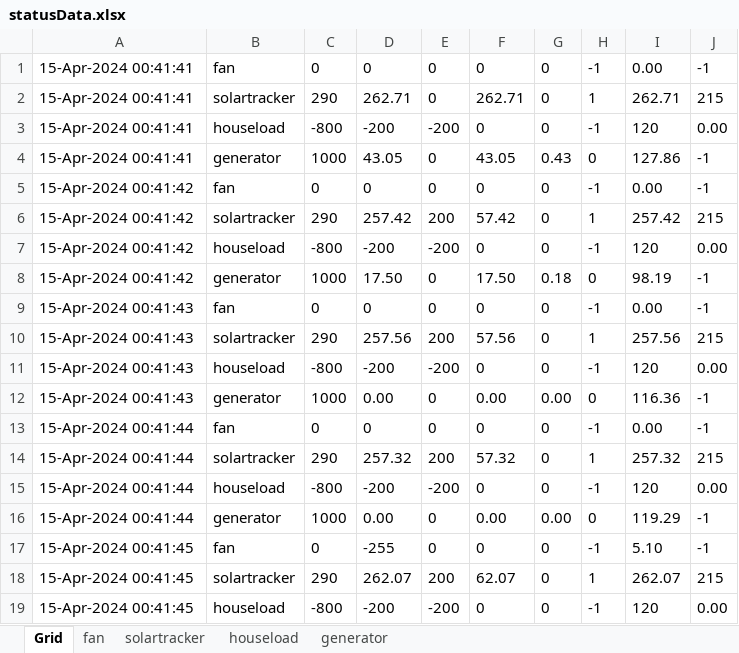
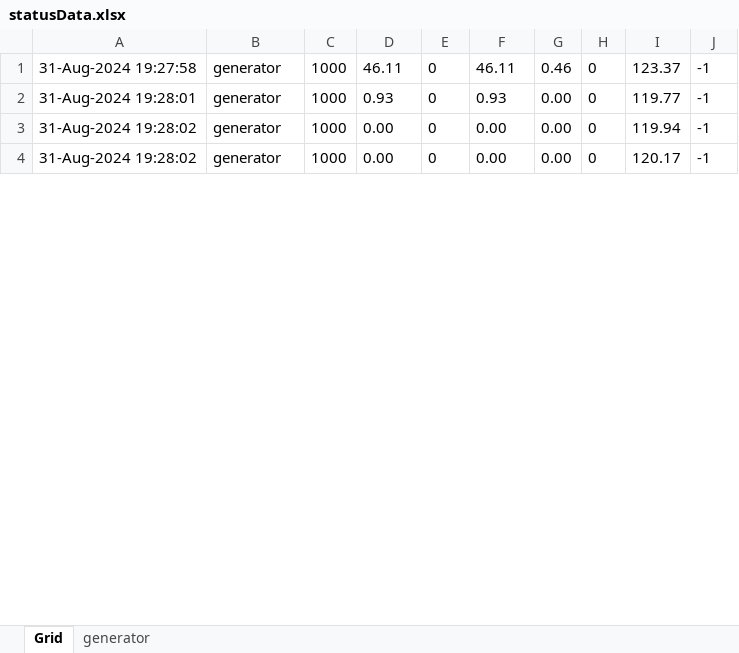
Before and after one commit to Supova/ReviGrid_Public_Repository, an Excel workbook: MathWorks/AppDesigner/GridBalancing2.0/statusData.xlsx, sheet Grid, drawn as a sheet; only a part is shown; values as stored, in another font and other column widths than the file's, no borders; removed rows and columns are numbered as before the commit, all else as after; the diff covers the shown part only; the diff names each change by its address in the sheet, - before the commit and + after, or states it on an @@ line.

```diff
--- a/MathWorks/AppDesigner/GridBalancing2.0/statusData.xlsx (sheet Grid)
+++ b/MathWorks/AppDesigner/GridBalancing2.0/statusData.xlsx (sheet Grid)
-sheet tab: fan
-sheet tab: solartracker
-sheet tab: houseload
-row 1: 15-Apr-2024 00:41:41 | fan | 0 | 0 | 0 | 0 | 0 | -1 | 0.00 | -1
-row 2: 15-Apr-2024 00:41:41 | solartracker | 290 | 262.71 | 0 | 262.71 | 0 | 1 | 262.71 | 215
-row 3: 15-Apr-2024 00:41:41 | houseload | -800 | -200 | -200 | 0 | 0 | -1 | 120 | 0.00
-A1: 15-Apr-2024 00:41:41
+A1: 31-Aug-2024 19:27:58
-D1: 43.05
+D1: 46.11
-F1: 43.05
+F1: 46.11
-G1: 0.43
+G1: 0.46
-I1: 127.86
+I1: 123.37
-row 5: 15-Apr-2024 00:41:42 | fan | 0 | 0 | 0 | 0 | 0 | -1 | 0.00 | -1
-row 6: 15-Apr-2024 00:41:42 | solartracker | 290 | 257.42 | 200 | 57.42 | 0 | 1 | 257.42 | 215
-row 7: 15-Apr-2024 00:41:42 | houseload | -800 | -200 | -200 | 0 | 0 | -1 | 120 | 0.00
-A2: 15-Apr-2024 00:41:42
+A2: 31-Aug-2024 19:28:01
-D2: 17.50
+D2: 0.93
-F2: 17.50
+F2: 0.93
-G2: 0.18
+G2: 0.00
-I2: 98.19
+I2: 119.77
-row 9: 15-Apr-2024 00:41:43 | fan | 0 | 0 | 0 | 0 | 0 | -1 | 0.00 | -1
-row 10: 15-Apr-2024 00:41:43 | solartracker | 290 | 257.56 | 200 | 57.56 | 0 | 1 | 257.56 | 215
-row 11: 15-Apr-2024 00:41:43 | houseload | -800 | -200 | -200 | 0 | 0 | -1 | 120 | 0.00
-A3: 15-Apr-2024 00:41:43
+A3: 31-Aug-2024 19:28:02
-I3: 116.36
+I3: 119.94
-row 13: 15-Apr-2024 00:41:44 | fan | 0 | 0 | 0 | 0 | 0 | -1 | 0.00 | -1
-row 14: 15-Apr-2024 00:41:44 | solartracker | 290 | 257.32 | 200 | 57.32 | 0 | 1 | 257.32 | 215
-row 15: 15-Apr-2024 00:41:44 | houseload | -800 | -200 | -200 | 0 | 0 | -1 | 120 | 0.00
-A4: 15-Apr-2024 00:41:44
+A4: 31-Aug-2024 19:28:02
-I4: 119.29
+I4: 120.17
-row 17: 15-Apr-2024 00:41:45 | fan | 0 | -255 | 0 | 0 | 0 | -1 | 5.10 | -1
-row 18: 15-Apr-2024 00:41:45 | solartracker | 290 | 262.07 | 200 | 62.07 | 0 | 1 | 262.07 | 215
-row 19: 15-Apr-2024 00:41:45 | houseload | -800 | -200 | -200 | 0 | 0 | -1 | 120 | 0.00
```
Also changed, not shown: 4 added rows, 21 removed rows and 25 edited cells elsewhere in this sheet, sheet generator, 51 other files.
